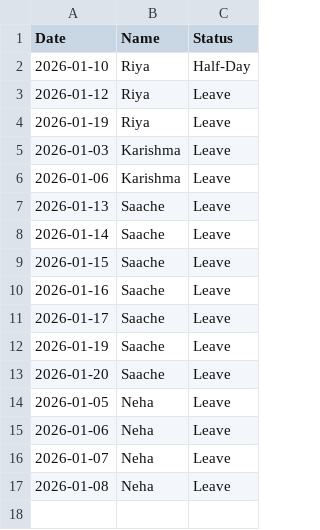
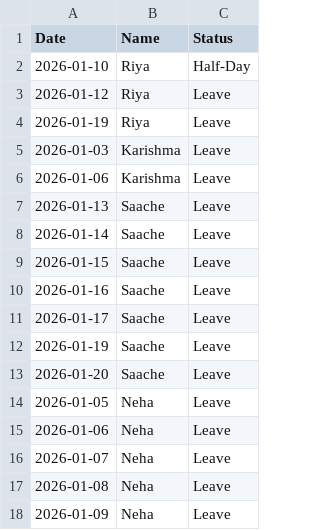
Before and after one commit to rahulmalviya1452-creator/Employees-Attendance, a CSV file: data.csv, drawn as a sheet.

Commit message:
Update attendance data

```diff
--- a/data.csv
+++ b/data.csv
@@ -17 +17,2 @@ Date,Name,Status
 2026-01-08,Neha,Leave
+2026-01-09,Neha,Leave
```
